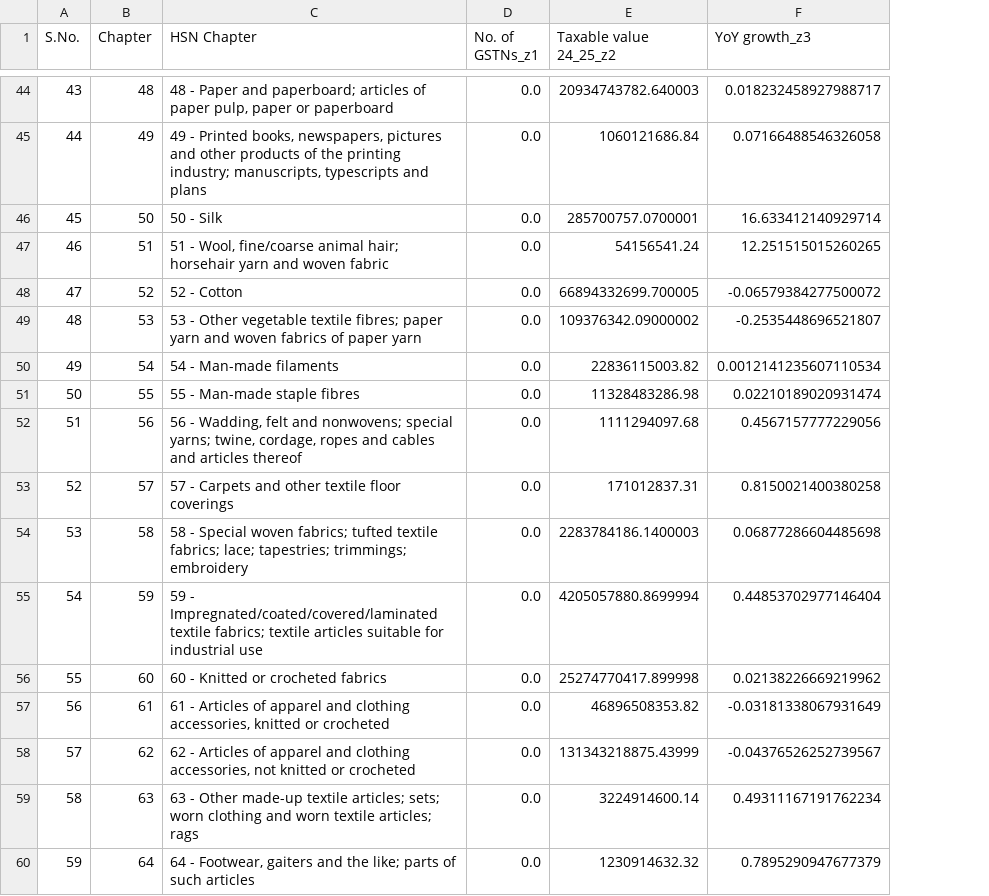
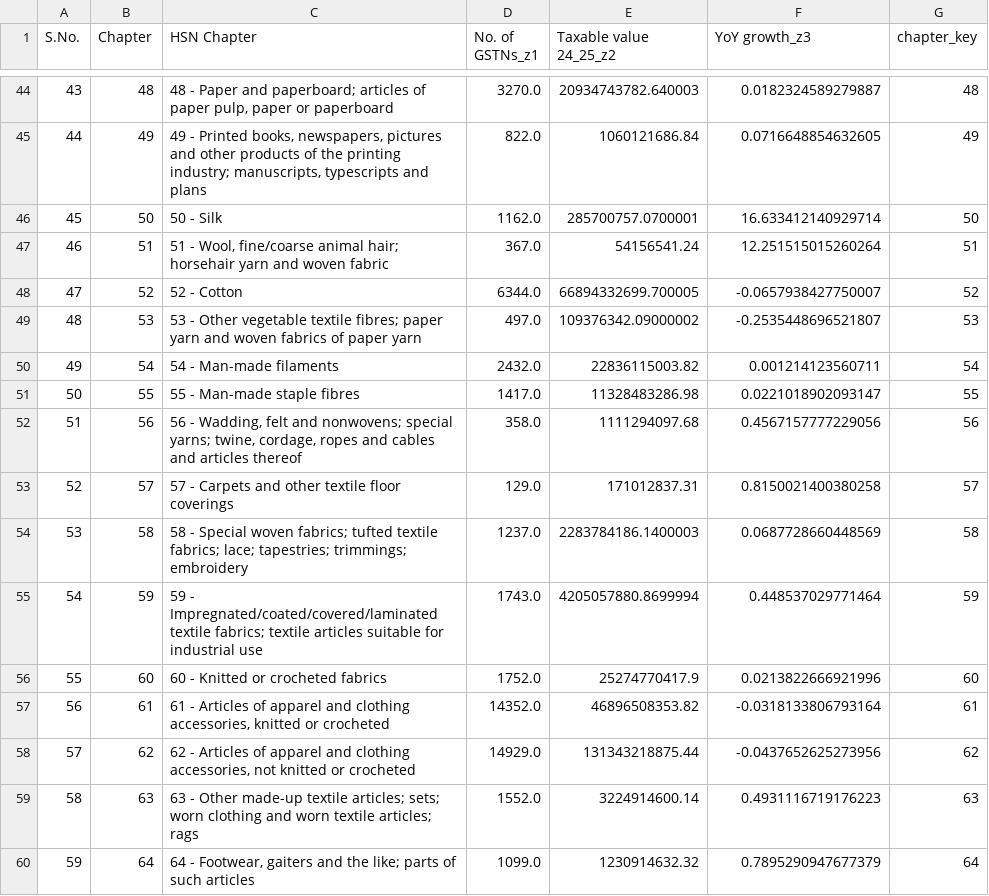
Before and after one commit to ankurtry1/arthadrishti, a CSV file: Data/Cleaned data/Chapter data/chapter_gandhinagar.csv, drawn as a sheet; only a part is shown, gaps mark what is left out; the diff covers the shown part only; the diff names each change by its address in the sheet, - before the commit and + after, or states it on an @@ line.

```diff
--- a/Data/Cleaned data/Chapter data/chapter_gandhinagar.csv
+++ b/Data/Cleaned data/Chapter data/chapter_gandhinagar.csv
+column G (chapter_key), rows 44-60: 48 | 49 | 50 | 51 | 52 | 53 | 54 | 55 | 56 | 57 | 58 | 59 | 60 | 61 | 62 | 63 | 64
-D44 (No. of GSTNs_z1): 0.0
+D44 (No. of GSTNs_z1): 3270.0
-F44 (YoY growth_z3): 0.018232458927988717
+F44 (YoY growth_z3): 0.0182324589279887
-D45 (No. of GSTNs_z1): 0.0
+D45 (No. of GSTNs_z1): 822.0
-F45 (YoY growth_z3): 0.07166488546326058
+F45 (YoY growth_z3): 0.0716648854632605
-D46 (No. of GSTNs_z1): 0.0
+D46 (No. of GSTNs_z1): 1162.0
-D47 (No. of GSTNs_z1): 0.0
+D47 (No. of GSTNs_z1): 367.0
-F47 (YoY growth_z3): 12.251515015260265
+F47 (YoY growth_z3): 12.251515015260264
-D48 (No. of GSTNs_z1): 0.0
+D48 (No. of GSTNs_z1): 6344.0
-F48 (YoY growth_z3): -0.06579384277500072
+F48 (YoY growth_z3): -0.0657938427750007
-D49 (No. of GSTNs_z1): 0.0
+D49 (No. of GSTNs_z1): 497.0
-D50 (No. of GSTNs_z1): 0.0
+D50 (No. of GSTNs_z1): 2432.0
-F50 (YoY growth_z3): 0.0012141235607110534
+F50 (YoY growth_z3): 0.001214123560711
-D51 (No. of GSTNs_z1): 0.0
+D51 (No. of GSTNs_z1): 1417.0
-F51 (YoY growth_z3): 0.02210189020931474
+F51 (YoY growth_z3): 0.0221018902093147
-D52 (No. of GSTNs_z1): 0.0
+D52 (No. of GSTNs_z1): 358.0
-D53 (No. of GSTNs_z1): 0.0
+D53 (No. of GSTNs_z1): 129.0
-D54 (No. of GSTNs_z1): 0.0
+D54 (No. of GSTNs_z1): 1237.0
-F54 (YoY growth_z3): 0.06877286604485698
+F54 (YoY growth_z3): 0.0687728660448569
-D55 (No. of GSTNs_z1): 0.0
+D55 (No. of GSTNs_z1): 1743.0
-F55 (YoY growth_z3): 0.44853702977146404
+F55 (YoY growth_z3): 0.448537029771464
-D56 (No. of GSTNs_z1): 0.0
+D56 (No. of GSTNs_z1): 1752.0
-E56 (Taxable value 24_25_z2): 25274770417.899998
+E56 (Taxable value 24_25_z2): 25274770417.9
-F56 (YoY growth_z3): 0.02138226669219962
+F56 (YoY growth_z3): 0.0213822666921996
-D57 (No. of GSTNs_z1): 0.0
+D57 (No. of GSTNs_z1): 14352.0
-F57 (YoY growth_z3): -0.03181338067931649
+F57 (YoY growth_z3): -0.0318133806793164
-D58 (No. of GSTNs_z1): 0.0
+D58 (No. of GSTNs_z1): 14929.0
-E58 (Taxable value 24_25_z2): 131343218875.43999
+E58 (Taxable value 24_25_z2): 131343218875.44
-F58 (YoY growth_z3): -0.04376526252739567
+F58 (YoY growth_z3): -0.0437652625273956
-D59 (No. of GSTNs_z1): 0.0
+D59 (No. of GSTNs_z1): 1552.0
-F59 (YoY growth_z3): 0.49311167191762234
+F59 (YoY growth_z3): 0.4931116719176223
-D60 (No. of GSTNs_z1): 0.0
+D60 (No. of GSTNs_z1): 1099.0
```
Also changed, not shown: 113 edited cells elsewhere in this file, Data/Cleaned data/Chapter data/chapter_mandoli.csv, Data/Cleaned data/Gandhinagar.csv, 2 other files.
